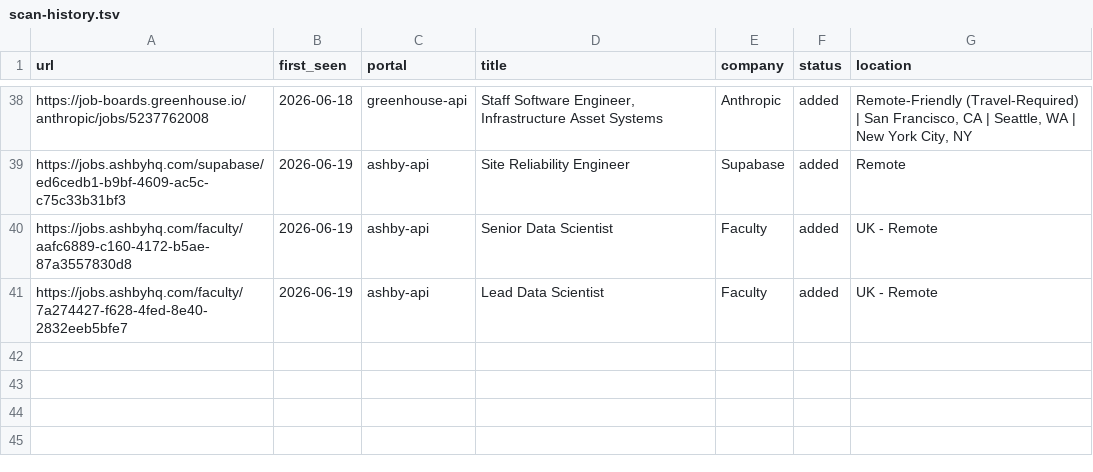
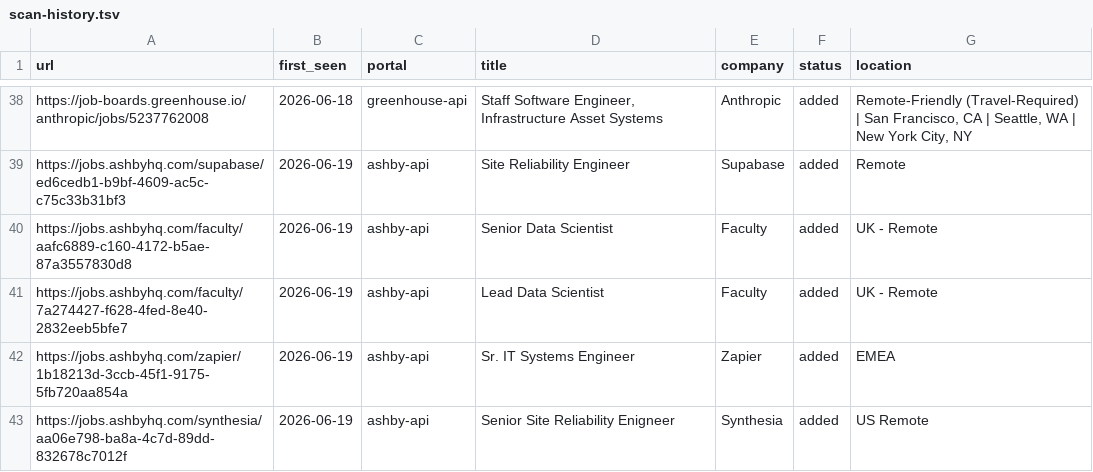
Before and after one commit to Huve14/Career-UI, a TSV file: data/scan-history.tsv, drawn as a sheet; only a part is shown, gaps mark what is left out; the diff names each change by its address in the sheet, - before the commit and + after, or states it on an @@ line.

```diff
--- a/data/scan-history.tsv
+++ b/data/scan-history.tsv
+row 42: https://jobs.ashbyhq.com/zapier/1b18213d-3ccb-45f1-9175-5fb720aa854a | 2026-06-19 | ashby-api | Sr. IT Systems Engineer | Zapier | added | EMEA
+row 43: https://jobs.ashbyhq.com/synthesia/aa06e798-ba8a-4c7d-89dd-832678c7012f | 2026-06-19 | ashby-api | Senior Site Reliability Enigneer | Synthesia | added | US Remote
```
Also changed, not shown: 1 other file.
